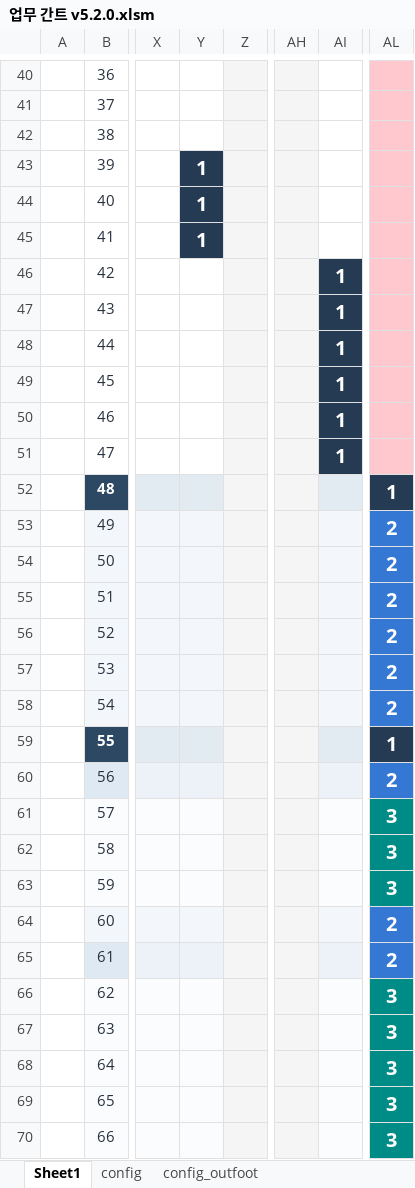
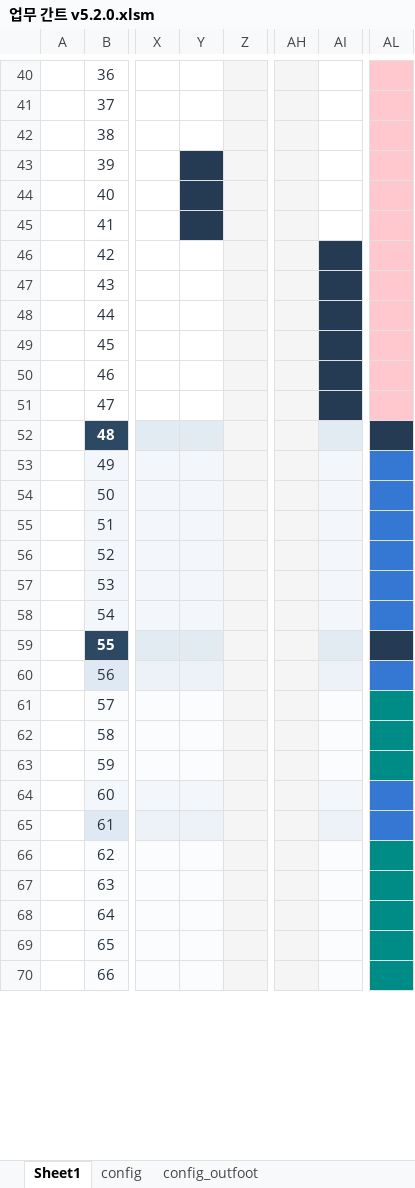
Before and after one commit to jwahyunkim/Excel-VBA---, an Excel workbook: workbooks/dev/업무 간트 v5.2.0.xlsm, sheet Sheet1, drawn as a sheet; only a part is shown, gaps mark what is left out; values as stored, in another font and other column widths than the file's, no borders; charts and pictures not drawn; the diff covers the shown part only; the diff names each change by its address in the sheet, - before the commit and + after, or states it on an @@ line.

```diff
--- a/workbooks/dev/업무 간트 v5.2.0.xlsm (sheet Sheet1)
+++ b/workbooks/dev/업무 간트 v5.2.0.xlsm (sheet Sheet1)
-Y43:Y45: 1
+Y43:Y45: (empty)
-AI46:AI51: 1
+AI46:AI51: (empty)
-AL52: 1
+AL52: (empty)
-AL53:AL58: 2
+AL53:AL58: (empty)
-AL59: 1
+AL59: (empty)
-AL60: 2
+AL60: (empty)
-AL61:AL63: 3
+AL61:AL63: (empty)
-AL64:AL65: 2
+AL64:AL65: (empty)
-AL66:AL70: 3
+AL66:AL70: (empty)
```
Also changed, not shown: 18 edited cells and cell formats elsewhere in this sheet, charts or pictures, 4 other files.
